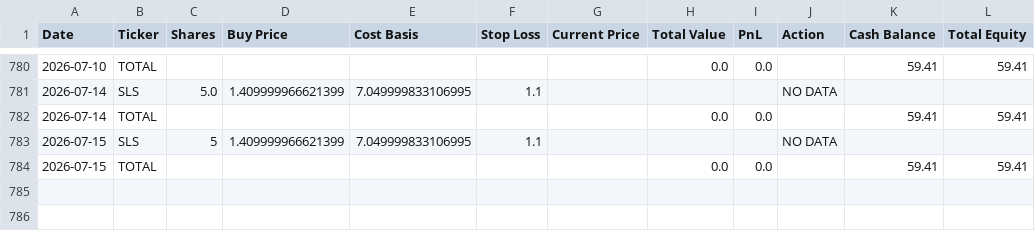
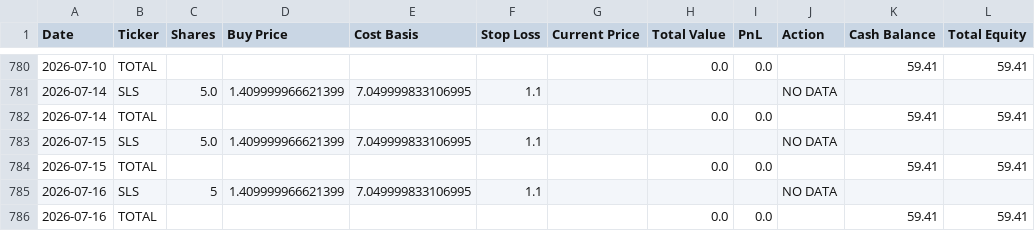
Before and after one commit to genPerms/ChatGPT-Micro-Cap-Experiment, a CSV file: Scripts and CSV Files/Daily Updates.csv, drawn as a sheet; only a part is shown, gaps mark what is left out.

```diff
--- a/Scripts and CSV Files/Daily Updates.csv
+++ b/Scripts and CSV Files/Daily Updates.csv
@@ -782,3 +782,5 @@ Date,Ticker,Shares,Buy Price,Cost Basis,Stop Loss,Current Price,Total Value,PnL,
 2026-07-14,TOTAL,,,,,,0.0,0.0,,59.41,59.41
-2026-07-15,SLS,5,1.409999966621399,7.049999833106995,1.1,,,,NO DATA,,
+2026-07-15,SLS,5.0,1.409999966621399,7.049999833106995,1.1,,,,NO DATA,,
 2026-07-15,TOTAL,,,,,,0.0,0.0,,59.41,59.41
+2026-07-16,SLS,5,1.409999966621399,7.049999833106995,1.1,,,,NO DATA,,
+2026-07-16,TOTAL,,,,,,0.0,0.0,,59.41,59.41
```
Also changed, not shown: Frontend/Baseline CSVs/russell.csv, Frontend/Baseline CSVs/sp500.csv, 1 other file.
